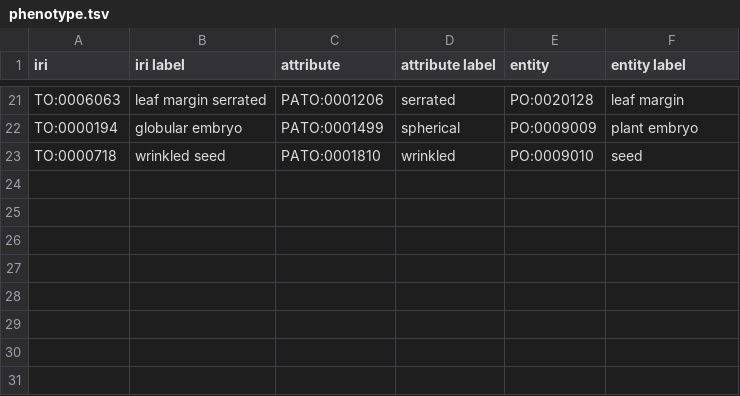
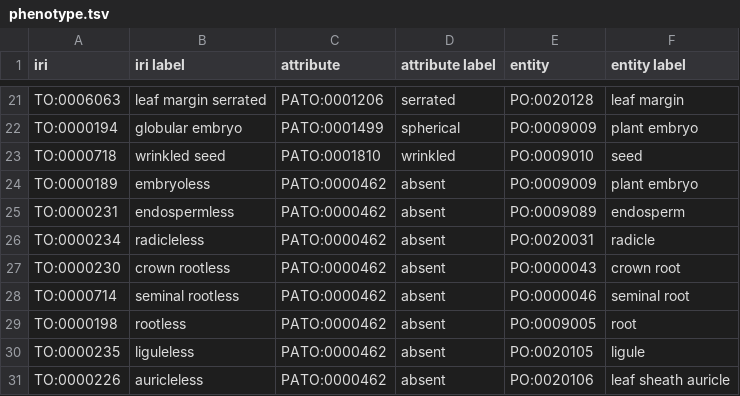
Before and after one commit to Planteome/plant-trait-ontology, a TSV file: patterns/phenotype/phenotype.tsv, drawn as a sheet; only a part is shown, gaps mark what is left out; the diff names each change by its address in the sheet, - before the commit and + after, or states it on an @@ line.

```diff
--- a/patterns/phenotype/phenotype.tsv
+++ b/patterns/phenotype/phenotype.tsv
+row 24: TO:0000189 | embryoless | PATO:0000462 | absent | PO:0009009 | plant embryo
+row 25: TO:0000231 | endospermless | PATO:0000462 | absent | PO:0009089 | endosperm
+row 26: TO:0000234 | radicleless | PATO:0000462 | absent | PO:0020031 | radicle
+row 27: TO:0000230 | crown rootless | PATO:0000462 | absent | PO:0000043 | crown root
+row 28: TO:0000714 | seminal rootless | PATO:0000462 | absent | PO:0000046 | seminal root
+row 29: TO:0000198 | rootless | PATO:0000462 | absent | PO:0009005 | root
+row 30: TO:0000235 | liguleless | PATO:0000462 | absent | PO:0020105 | ligule
+row 31: TO:0000226 | auricleless | PATO:0000462 | absent | PO:0020106 | leaf sheath auricle
```
Also changed, not shown: patterns/composition/composition.tsv, patterns/eq/eq.tsv, 16 other files.
